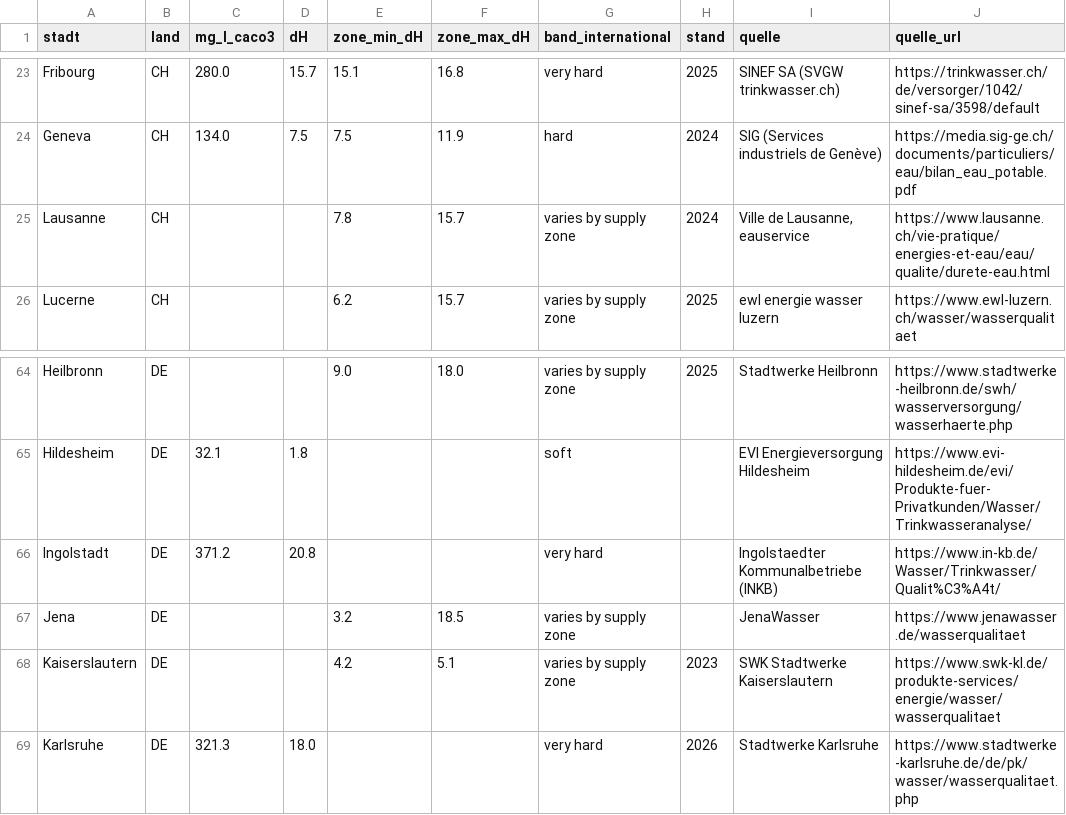
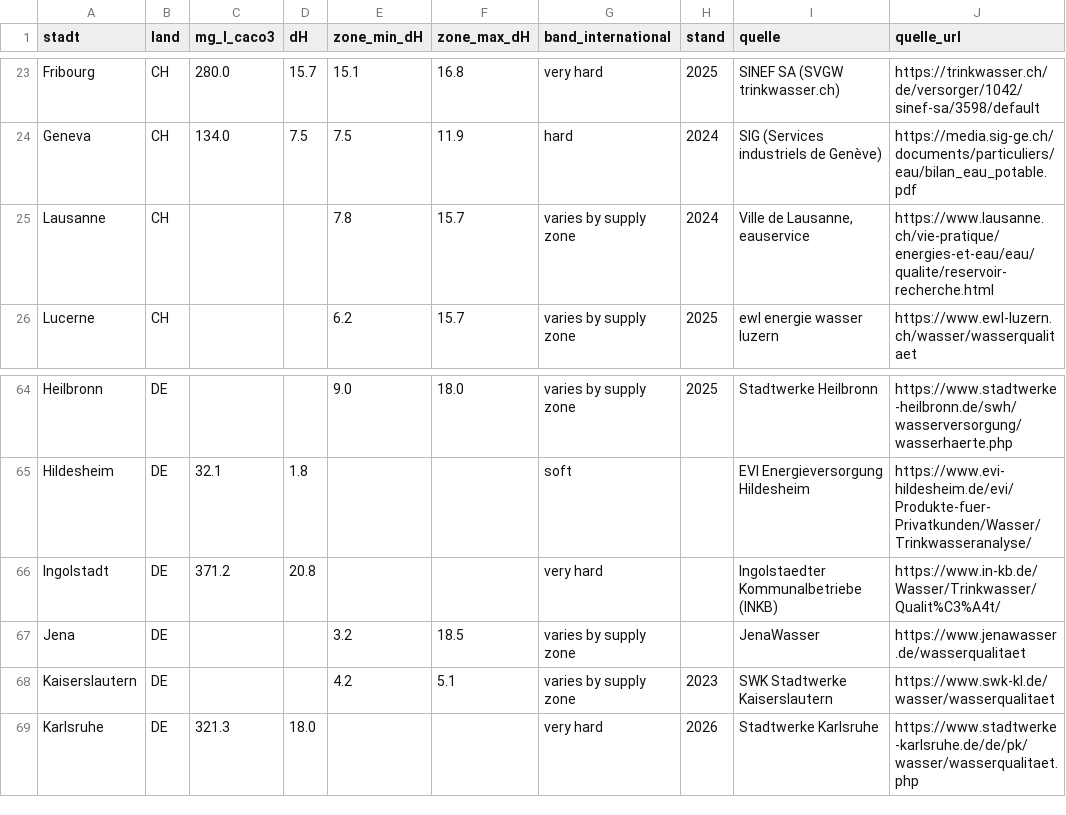
Before and after one commit to mayrsascha/wasserhaerte-daten, a CSV file: staedte.csv, drawn as a sheet; only a part is shown, gaps mark what is left out; the diff covers the shown part only.

```diff
--- a/staedte.csv
+++ b/staedte.csv
@@ -24,3 +24,3 @@ Fribourg,CH,280.0,15.7,15.1,16.8,very hard,2025,SINEF SA (SVGW trinkwasser.ch),h
 Geneva,CH,134.0,7.5,7.5,11.9,hard,2024,SIG (Services industriels de Genève),https://media.sig-ge.ch/documents/particuliers/eau/bilan_eau_potable.pdf
-Lausanne,CH,,,7.8,15.7,varies by supply zone,2024,"Ville de Lausanne, eauservice",https://www.lausanne.ch/vie-pratique/energies-et-eau/eau/qualite/durete-eau.html
+Lausanne,CH,,,7.8,15.7,varies by supply zone,2024,"Ville de Lausanne, eauservice",https://www.lausanne.ch/vie-pratique/energies-et-eau/eau/qualite/reservoir-recherche.html
 Lucerne,CH,,,6.2,15.7,varies by supply zone,2025,ewl energie wasser luzern,https://www.ewl-luzern.ch/wasser/wasserqualitaet
@@ -67,3 +67,3 @@ Ingolstadt,DE,371.2,20.8,,,very hard,,Ingolstaedter Kommunalbetriebe (INKB),http
 Jena,DE,,,3.2,18.5,varies by supply zone,,JenaWasser,https://www.jenawasser.de/wasserqualitaet
-Kaiserslautern,DE,,,4.2,5.1,varies by supply zone,2023,SWK Stadtwerke Kaiserslautern,https://www.swk-kl.de/produkte-services/energie/wasser/wasserqualitaet
+Kaiserslautern,DE,,,4.2,5.1,varies by supply zone,2023,SWK Stadtwerke Kaiserslautern,https://www.swk-kl.de/wasser/wasserqualitaet
 Karlsruhe,DE,321.3,18.0,,,very hard,2026,Stadtwerke Karlsruhe,https://www.stadtwerke-karlsruhe.de/de/pk/wasser/wasserqualitaet.php
```
Also changed, not shown: 17 edited cells elsewhere in this file, 3 other files.
